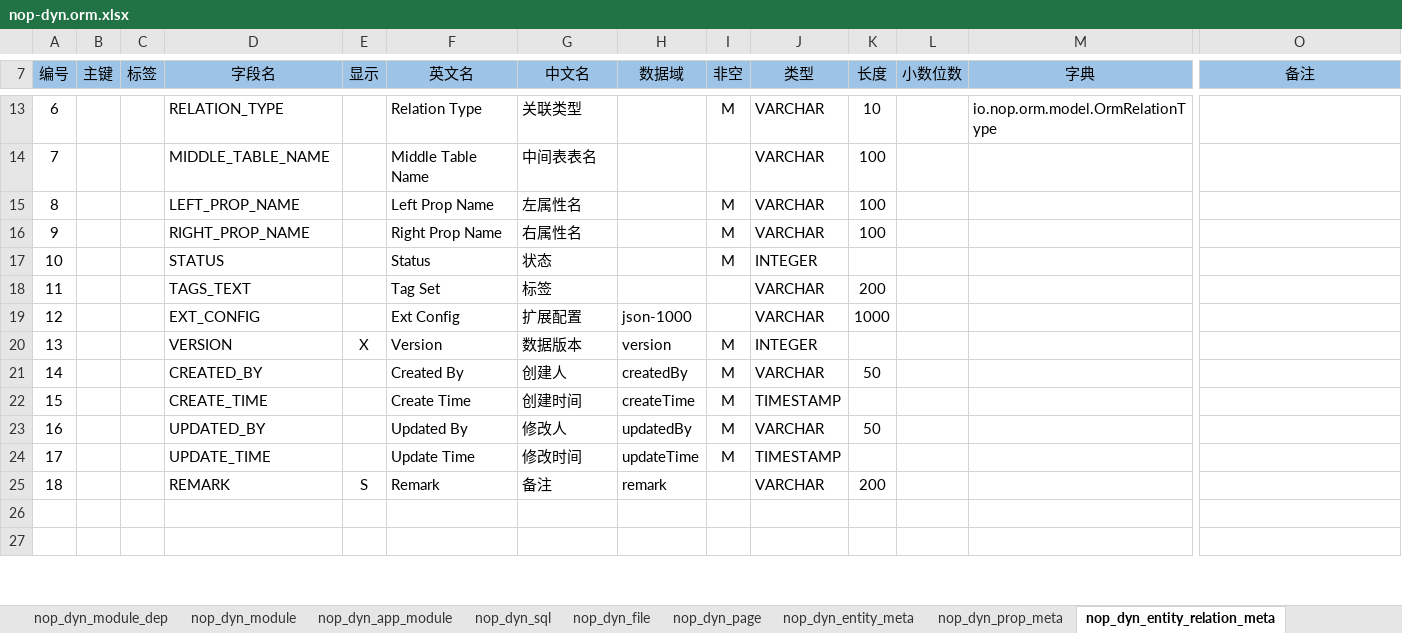
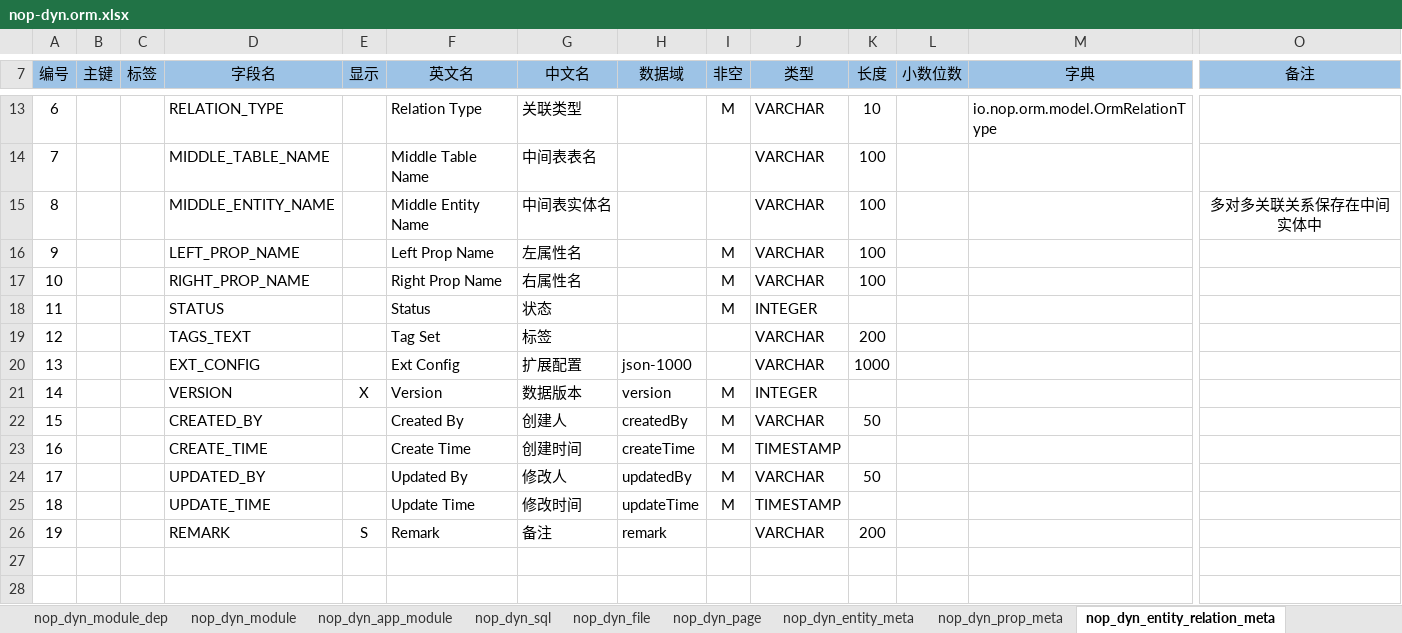
Before and after one commit to entropy-cloud/nop-entropy, an Excel workbook: nop-dyn/model/nop-dyn.orm.xlsx, sheet nop_dyn_entity_relation_meta, drawn as a sheet; only a part is shown, gaps mark what is left out; values as stored, in another font and other column widths than the file's, no borders; addresses are those after the commit; rows hold the shown columns only; the diff names each change by its address in the sheet, - before the commit and + after, or states it on an @@ line.

Commit message:
修正编译错误。NopDynEntityRelationMeta增加middleEntityName配置

```diff
--- a/nop-dyn/model/nop-dyn.orm.xlsx (sheet nop_dyn_entity_relation_meta)
+++ b/nop-dyn/model/nop-dyn.orm.xlsx (sheet nop_dyn_entity_relation_meta)
+row 15: 8 |  |  | MIDDLE_ENTITY_NAME |  | Middle Entity Name | 中间表实体名 |  |  | VARCHAR | 100 |  |  | 多对多关联关系保存在中间实体中
-A16 (编号): 8
+A16 (编号): 9
-A17 (编号): 9
+A17 (编号): 10
-A18 (编号): 10
+A18 (编号): 11
-A19 (编号): 11
+A19 (编号): 12
-A20 (编号): 12
+A20 (编号): 13
-A21 (编号): 13
+A21 (编号): 14
-A22 (编号): 14
+A22 (编号): 15
-A23 (编号): 15
+A23 (编号): 16
-A24 (编号): 16
+A24 (编号): 17
-A25 (编号): 17
+A25 (编号): 18
-A26 (编号): 18
+A26 (编号): 19
```
Also changed, not shown: 13 other files.
